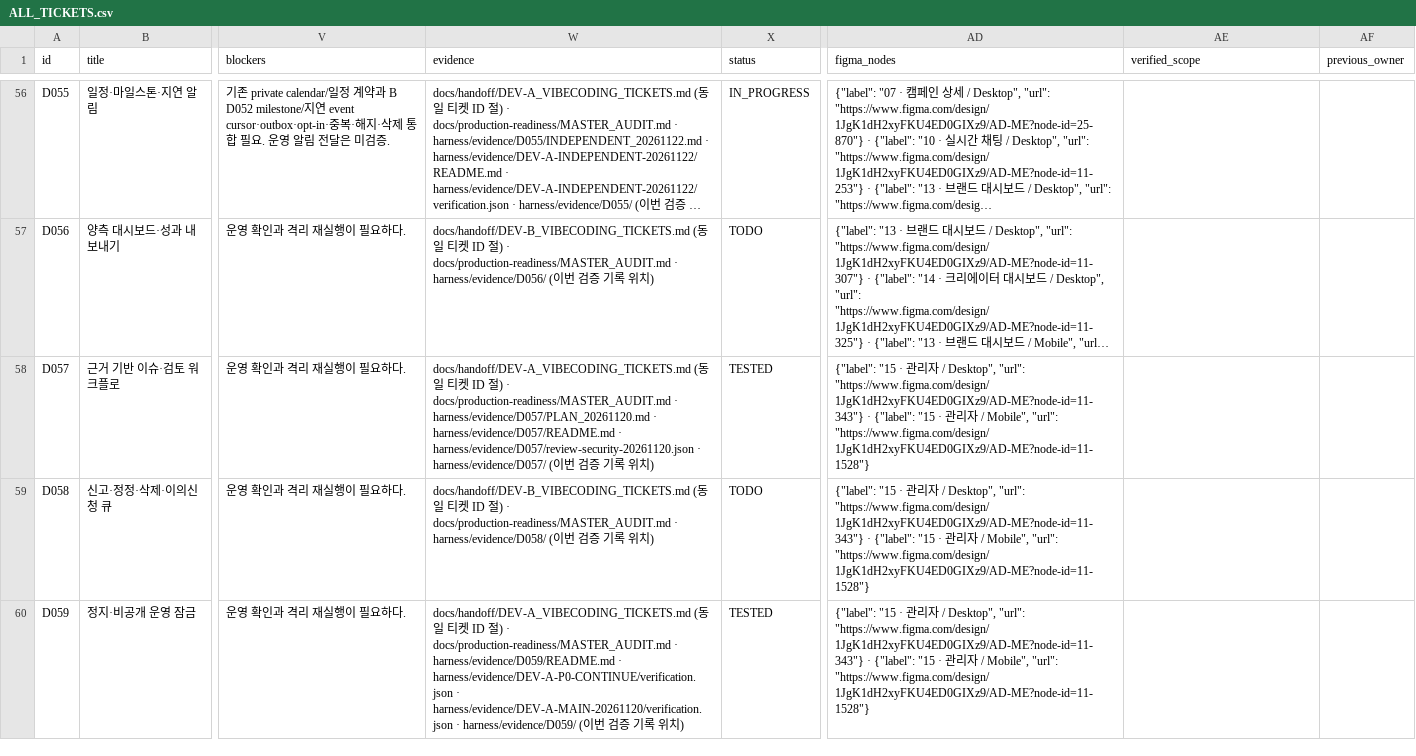
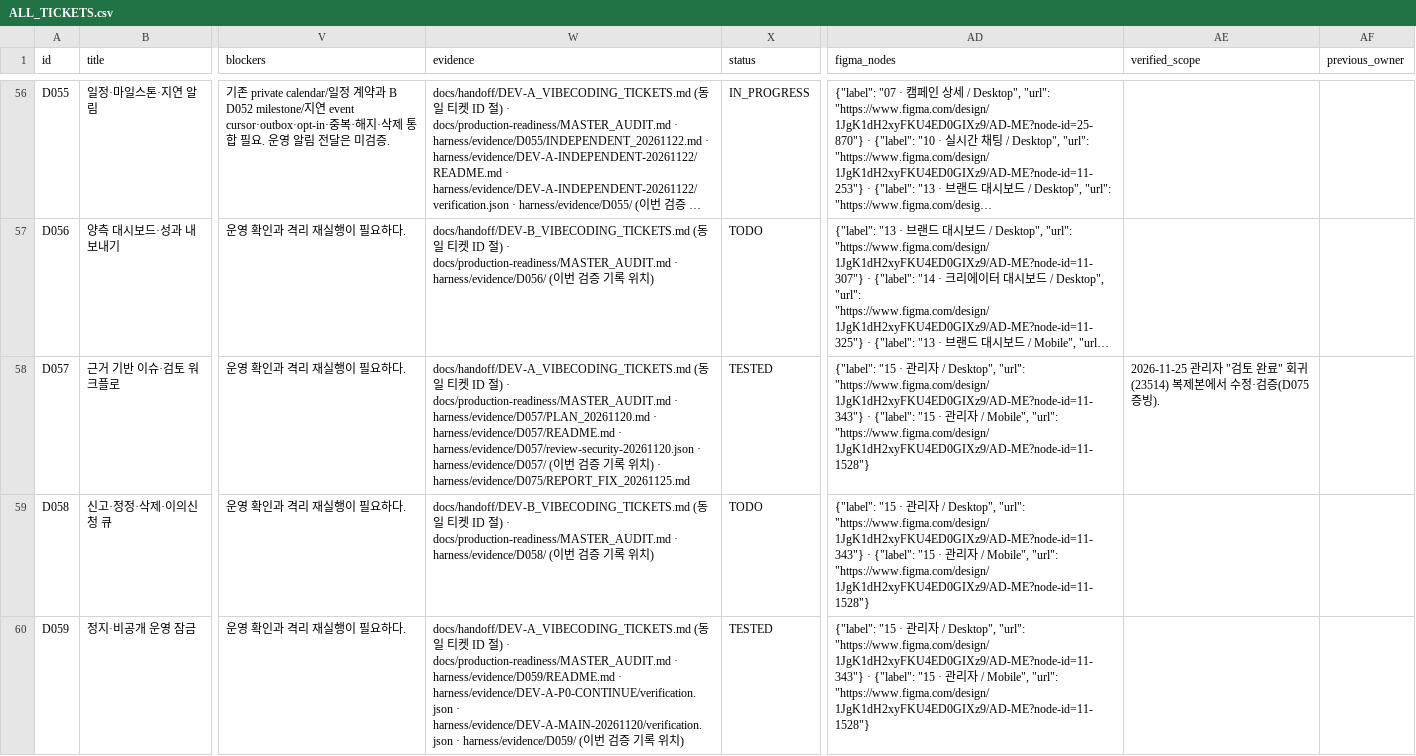
Before and after one commit to WooSungHyun03/AD-Me, a CSV file: docs/production-readiness/ALL_TICKETS.csv, drawn as a sheet; only a part is shown, gaps mark what is left out; long unchanged cells end in …; the diff covers the shown part only; the diff names each change by its address in the sheet, - before the commit and + after, or states it on an @@ line.

```diff
--- a/docs/production-readiness/ALL_TICKETS.csv
+++ b/docs/production-readiness/ALL_TICKETS.csv
-W58 (evidence): …치)
+W58 (evidence): …치) · harness/evidence/D075/REPORT_FIX_20261125.md
-AE58 (verified_scope): (empty)
+AE58 (verified_scope): 2026-11-25 관리자 "검토 완료" 회귀(23514) 복제본에서 수정·검증(D075 증빙).
```
Also changed, not shown: 3 edited cells elsewhere in this file, 13 other files.
